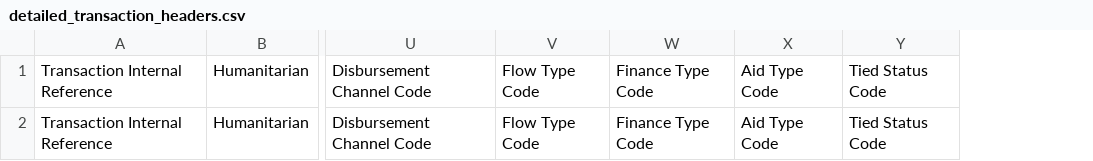
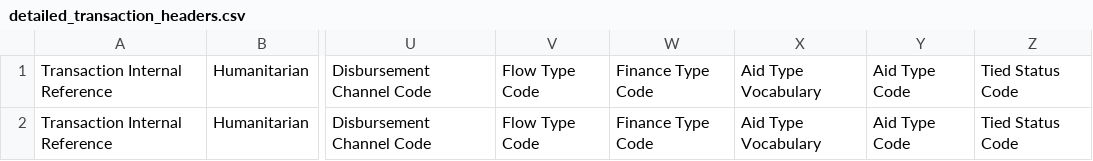
Before and after one commit to younginnovations/aidstream, a CSV file: app/Services/CsvImporter/Templates/Activity/V203/detailed_transaction_headers.csv, drawn as a sheet; only a part is shown, gaps mark what is left out; the diff names each change by its address in the sheet, - before the commit and + after, or states it on an @@ line.

Commit message:
Default aid type validation fix

```diff
--- a/app/Services/CsvImporter/Templates/Activity/V203/detailed_transaction_headers.csv
+++ b/app/Services/CsvImporter/Templates/Activity/V203/detailed_transaction_headers.csv
+column X, rows 1-2: Aid Type Vocabulary | Aid Type Vocabulary
```
Also changed, not shown: app/Services/CsvImporter/Templates/Activity/V203/detailed_transaction.csv, 26 other files.
